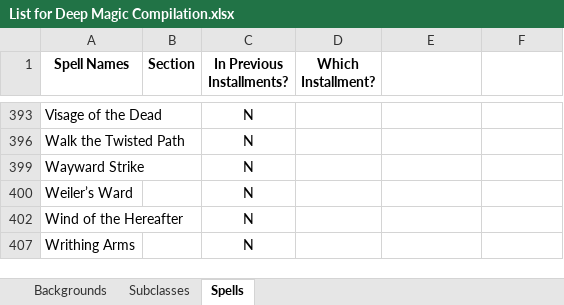
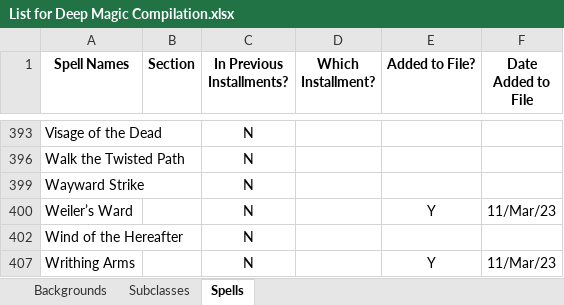
Before and after one commit to Oitcat/elements, an Excel workbook: List for Deep Magic Compilation.xlsx, sheet Spells, drawn as a sheet; only a part is shown, gaps mark what is left out; values as stored, in another font and other column widths than the file's, no borders; table styles not drawn; the diff names each change by its address in the sheet, - before the commit and + after, or states it on an @@ line.

```diff
--- a/List for Deep Magic Compilation.xlsx (sheet Spells)
+++ b/List for Deep Magic Compilation.xlsx (sheet Spells)
-E1: (empty)
+E1: Added to File?
-F1: (empty)
+F1: Date Added to File
-E400 (Added to File?): (empty)
+E400 (Added to File?): Y
-F400 (Date Added to File): (empty)
+F400 (Date Added to File): 11/Mar/23
-E407 (Added to File?): (empty)
+E407 (Added to File?): Y
-F407 (Date Added to File): (empty)
+F407 (Date Added to File): 11/Mar/23
```
Also changed, not shown: sheet Subclasses, sheet Backgrounds, hidden cells, 20 other files.
